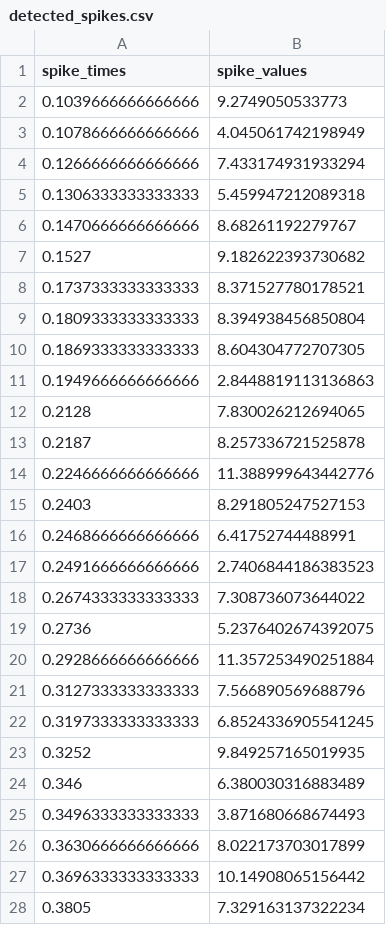
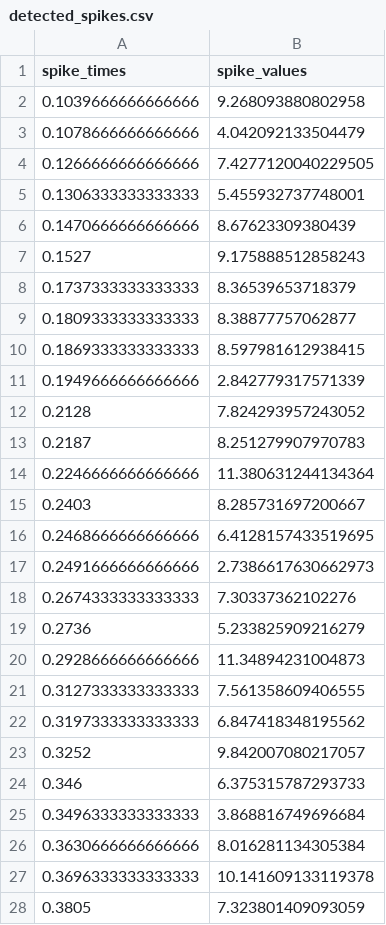
Before and after one commit to rachandres/GRNsuite, a CSV file: results/20231106-F02-sucr-100-Gal-A2-02/detected_spikes.csv, drawn as a sheet; only a part is shown; the diff covers the shown part only.

```diff
--- a/results/20231106-F02-sucr-100-Gal-A2-02/detected_spikes.csv
+++ b/results/20231106-F02-sucr-100-Gal-A2-02/detected_spikes.csv
@@ -1,28 +1,28 @@
 spike_times,spike_values
-0.1039666666666666,9.2749050533773
-0.1078666666666666,4.045061742198949
-0.1266666666666666,7.433174931933294
-0.1306333333333333,5.459947212089318
-0.1470666666666666,8.68261192279767
-0.1527,9.182622393730682
-0.1737333333333333,8.371527780178521
-0.1809333333333333,8.394938456850804
-0.1869333333333333,8.604304772707305
-0.1949666666666666,2.8448819113136863
-0.2128,7.830026212694065
-0.2187,8.257336721525878
-0.2246666666666666,11.388999643442776
-0.2403,8.291805247527153
-0.2468666666666666,6.41752744488991
-0.2491666666666666,2.7406844186383523
-0.2674333333333333,7.308736073644022
-0.2736,5.2376402674392075
-0.2928666666666666,11.357253490251884
-0.3127333333333333,7.566890569688796
-0.3197333333333333,6.8524336905541245
-0.3252,9.849257165019935
-0.346,6.380030316883489
-0.3496333333333333,3.871680668674493
-0.3630666666666666,8.022173703017899
-0.3696333333333333,10.14908065156442
-0.3805,7.329163137322234
+0.1039666666666666,9.268093880802958
+0.1078666666666666,4.042092133504479
+0.1266666666666666,7.4277120040229505
+0.1306333333333333,5.455932737748001
+0.1470666666666666,8.67623309380439
+0.1527,9.175888512858243
+0.1737333333333333,8.36539653718379
+0.1809333333333333,8.38877757062877
+0.1869333333333333,8.597981612938415
+0.1949666666666666,2.842779317571339
+0.2128,7.824293957243052
+0.2187,8.251279907970783
+0.2246666666666666,11.380631244134364
+0.2403,8.285731697200667
+0.2468666666666666,6.4128157433519695
+0.2491666666666666,2.7386617630662973
+0.2674333333333333,7.30337362102276
+0.2736,5.233825909216279
+0.2928666666666666,11.34894231004873
+0.3127333333333333,7.561358609406555
+0.3197333333333333,6.847418348195562
+0.3252,9.842007080217057
+0.346,6.375315787293733
+0.3496333333333333,3.868816749696684
+0.3630666666666666,8.016281134305384
+0.3696333333333333,10.141609133119378
+0.3805,7.323801409093059
```
Also changed, not shown: 150 edited cells elsewhere in this file, results/20231103-M04-sucr-100-Gal-A2-02/detected_spikes.csv, results/20231103-M05-sucr-100-Gal-A2-01/detected_spikes.csv, 9 other files.
